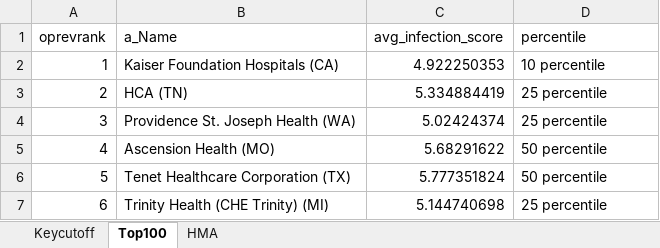
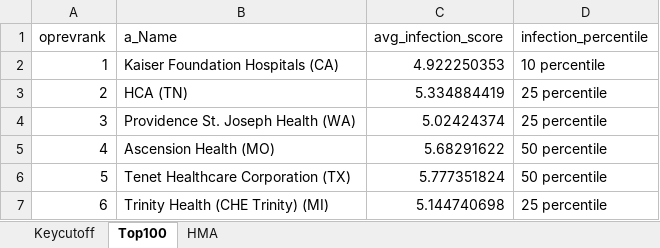
Before and after one commit to jcheung540/Project, an Excel workbook: ILUM/Result/infection_result.xlsx, sheet Top100, drawn as a sheet; only a part is shown; values as stored, in another font and other column widths than the file's, no borders; the diff names each change by its address in the sheet, - before the commit and + after, or states it on an @@ line.

```diff
--- a/ILUM/Result/infection_result.xlsx (sheet Top100)
+++ b/ILUM/Result/infection_result.xlsx (sheet Top100)
-D1: percentile
+D1: infection_percentile
```
Also changed, not shown: sheet Keycutoff, ILUM/Result/HAI_result.xlsx, ILUM/Result/electrical_lab_result.xlsx, 3 other files.
